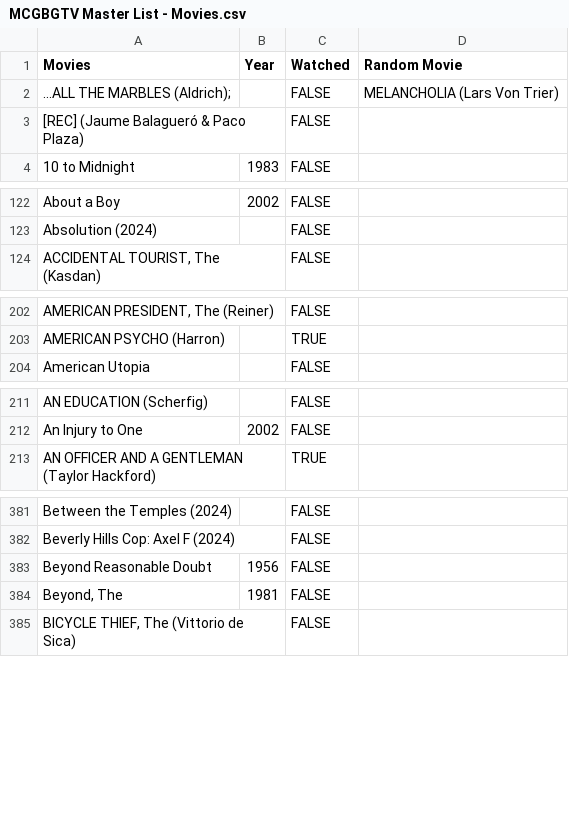
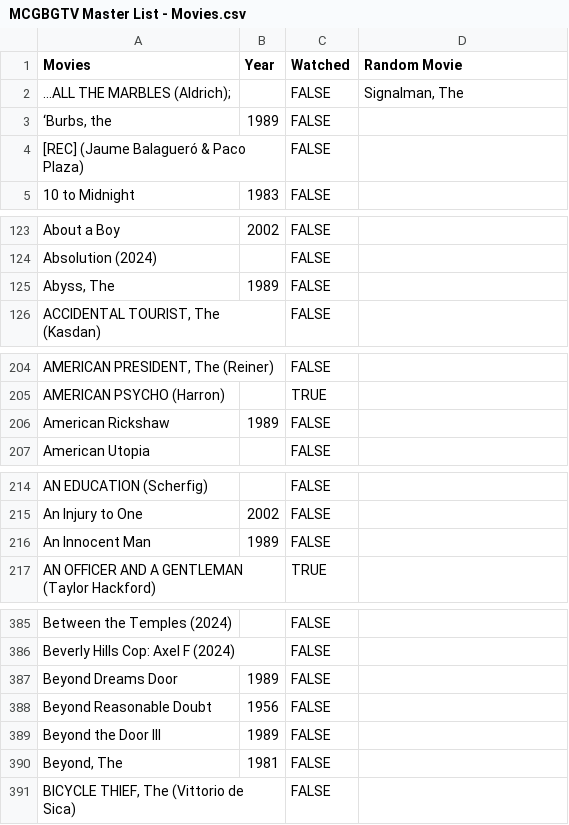
Before and after one commit to ZDavis7887/media-master, a CSV file: Assets/MCGBGTV Master List - Movies.csv, drawn as a sheet; only a part is shown, gaps mark what is left out; the diff covers the shown part only; the diff names each change by its address in the sheet, - before the commit and + after, or states it on an @@ line.

Commit message:
update movie list

```diff
--- a/Assets/MCGBGTV Master List - Movies.csv
+++ b/Assets/MCGBGTV Master List - Movies.csv
-D2 (Random Movie): MELANCHOLIA (Lars Von Trier)
+D2 (Random Movie): Signalman, The
+row 3: ‘Burbs, the | 1989 | FALSE
+row 125: Abyss, The | 1989 | FALSE
+row 206: American Rickshaw | 1989 | FALSE
+row 216: An Innocent Man | 1989 | FALSE
+row 387: Beyond Dreams Door | 1989 | FALSE
+row 389: Beyond the Door III | 1989 | FALSE
```
Also changed, not shown: 23 added rows, 29 removed rows and 2 edited cells elsewhere in this file, 1 other file.
